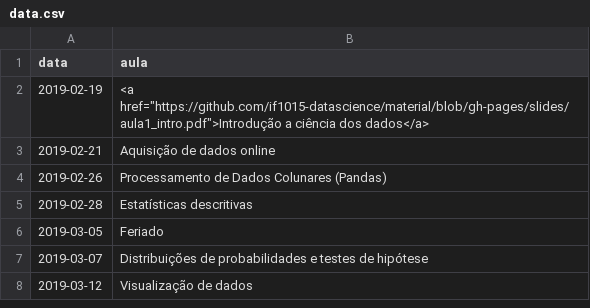
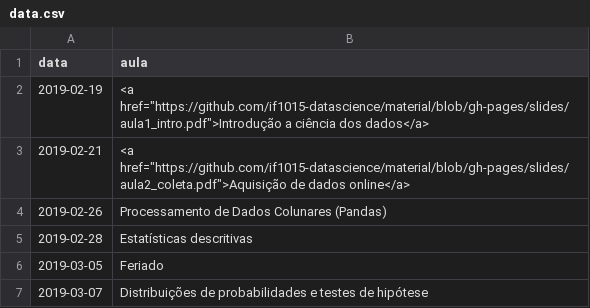
Before and after one commit to ProfLuciano/cd, a CSV file: pages/data.csv, drawn as a sheet; only a part is shown; the shorter side is filled out with more unchanged rows.

Commit message:
updating slides

```diff
--- a/pages/data.csv
+++ b/pages/data.csv
@@ -2,3 +2,3 @@ data,aula
 2019-02-19,<a href="https://github.com/if1015-datascience/material/blob/gh-pages/slides/aula1_intro.pdf">Introdução a ciência dos dados</a>
-2019-02-21,Aquisição de dados online
+2019-02-21,<a href="https://github.com/if1015-datascience/material/blob/gh-pages/slides/aula2_coleta.pdf">Aquisição de dados online</a>
 2019-02-26,Processamento de Dados Colunares (Pandas)
```
